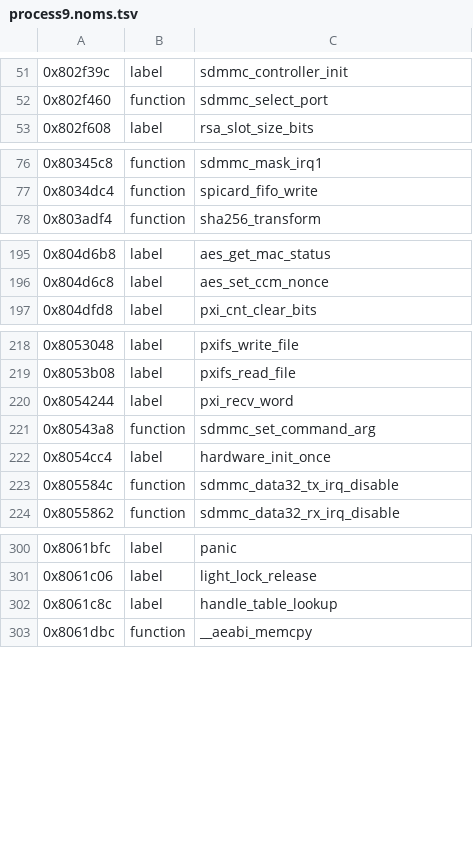
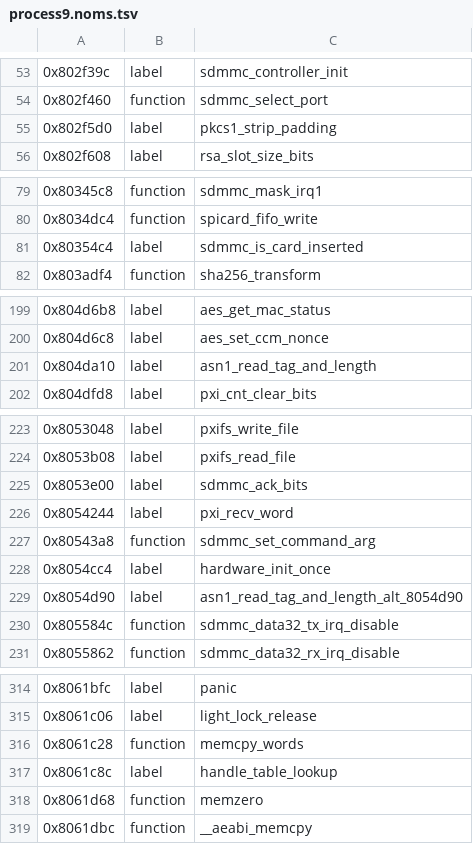
Before and after one commit to KiyoniX/Random_Projects_With_claude, a TSV file: decompil-3ds/fiches/process9.noms.tsv, drawn as a sheet; only a part is shown, gaps mark what is left out; the diff covers the shown part only.

```diff
--- a/decompil-3ds/fiches/process9.noms.tsv
+++ b/decompil-3ds/fiches/process9.noms.tsv
@@ -52,2 +54,3 @@
 0x802f460	function	sdmmc_select_port
+0x802f5d0	label	pkcs1_strip_padding
 0x802f608	label	rsa_slot_size_bits
@@ -77,2 +80,3 @@
 0x8034dc4	function	spicard_fifo_write
+0x80354c4	label	sdmmc_is_card_inserted
 0x803adf4	function	sha256_transform
@@ -196,2 +200,3 @@
 0x804d6c8	label	aes_set_ccm_nonce
+0x804da10	label	asn1_read_tag_and_length
 0x804dfd8	label	pxi_cnt_clear_bits
@@ -219,2 +224,3 @@
 0x8053b08	label	pxifs_read_file
+0x8053e00	label	sdmmc_ack_bits
 0x8054244	label	pxi_recv_word
@@ -222,2 +228,3 @@
 0x8054cc4	label	hardware_init_once
+0x8054d90	label	asn1_read_tag_and_length_alt_8054d90
 0x805584c	function	sdmmc_data32_tx_irq_disable
@@ -301,3 +315,5 @@
 0x8061c06	label	light_lock_release
+0x8061c28	function	memcpy_words
 0x8061c8c	label	handle_table_lookup
+0x8061d68	function	memzero
 0x8061dbc	function	__aeabi_memcpy
```
Also changed, not shown: 13 added rows elsewhere in this file, 2 other files.
